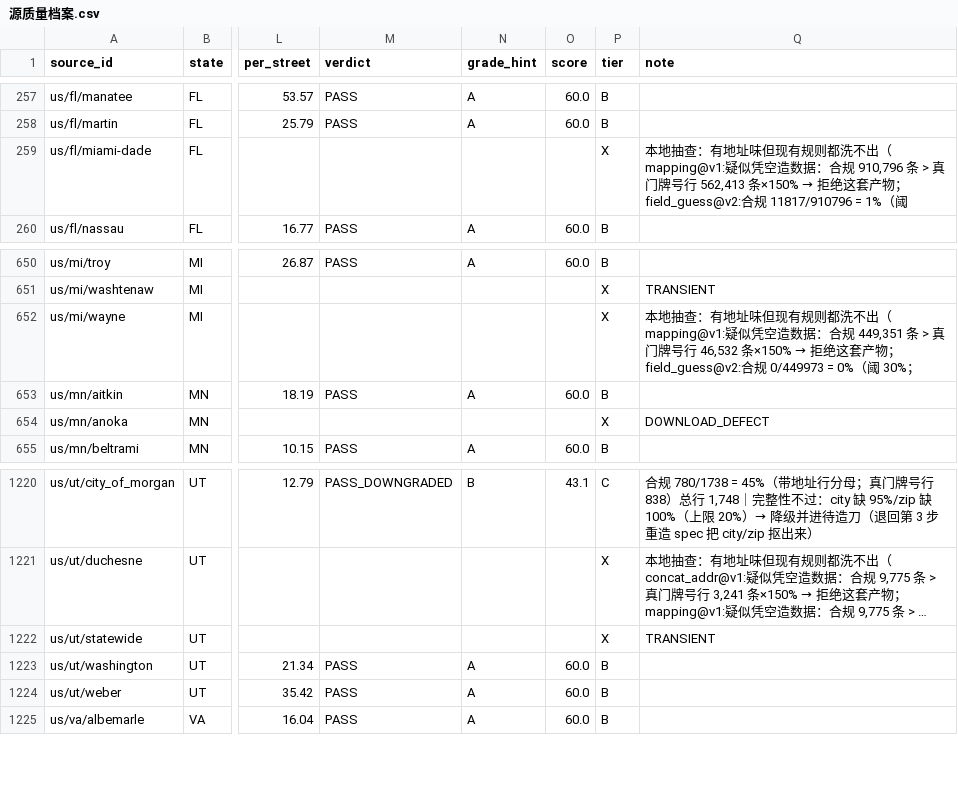
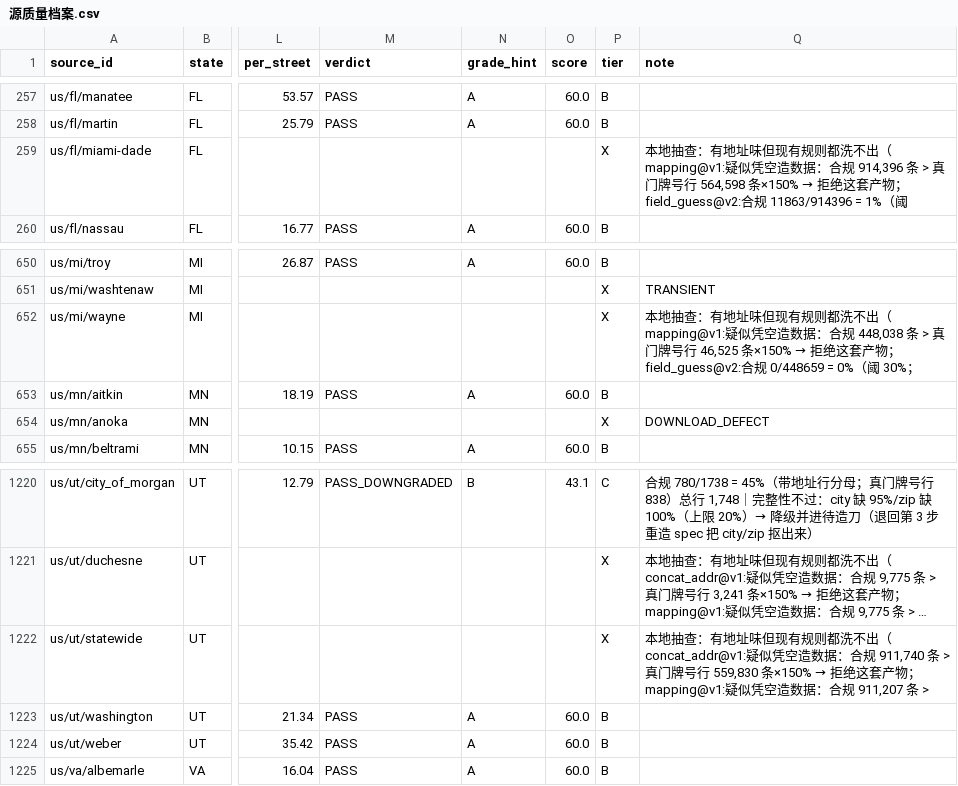
Before and after one commit to ip9988001/World-Map-Data, a CSV file: data/源质量档案.csv, drawn as a sheet; only a part is shown, gaps mark what is left out; long unchanged cells end in …; the diff names each change by its address in the sheet, - before the commit and + after, or states it on an @@ line.

Commit message:
state: 采集状态回写（run 41590826528）

```diff
--- a/data/源质量档案.csv
+++ b/data/源质量档案.csv
@@ Q259 (note): …：合规 910,796 条 > 真门牌号行 562,413 条×150% → 拒绝这套产物；field_guess@v2:合规 11817/910796 = 1%（阈 → …：合规 914,396 条 > 真门牌号行 564,598 条×150% → 拒绝这套产物；field_guess@v2:合规 11863/914396 = 1%（阈 @@
@@ Q652 (note): …：合规 449,351 条 > 真门牌号行 46,532 条×150% → 拒绝这套产物；field_guess@v2:合规 0/449973 = 0%（阈… → …：合规 448,038 条 > 真门牌号行 46,525 条×150% → 拒绝这套产物；field_guess@v2:合规 0/448659 = 0%（阈… @@
@@ Q1222 (note): TRANSIENT → 本地抽查：有地址味但现有规则都洗不出（concat_addr@v1:疑似凭空造数据：合规 911,740 条 > 真门牌号行 559,830 条×150% → 拒绝这套产物；mapping@v1:疑似凭空造数据：合规 911,207 条 > @@
```
Also changed, not shown: progress/台账.csv, 4 other files.
